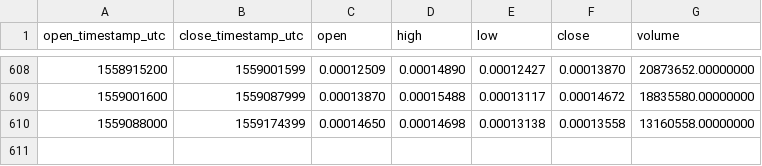
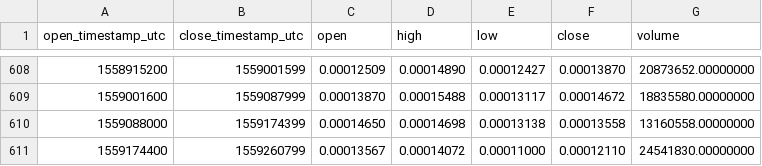
Before and after one commit to cryptobigbro/binance-LINKBTC, a CSV file: binance-LINKBTC-1d.csv, drawn as a sheet; only a part is shown, gaps mark what is left out.

Commit message:
Update OHLCV data.

```diff
--- a/binance-LINKBTC-1d.csv
+++ b/binance-LINKBTC-1d.csv
@@ -610 +610,2 @@ open_timestamp_utc,close_timestamp_utc,open,high,low,close,volume
 1559088000,1559174399,0.00014650,0.00014698,0.00013138,0.00013558,13160558.00000000
+1559174400,1559260799,0.00013567,0.00014072,0.00011000,0.00012110,24541830.00000000
```
Also changed, not shown: 1 other file.
